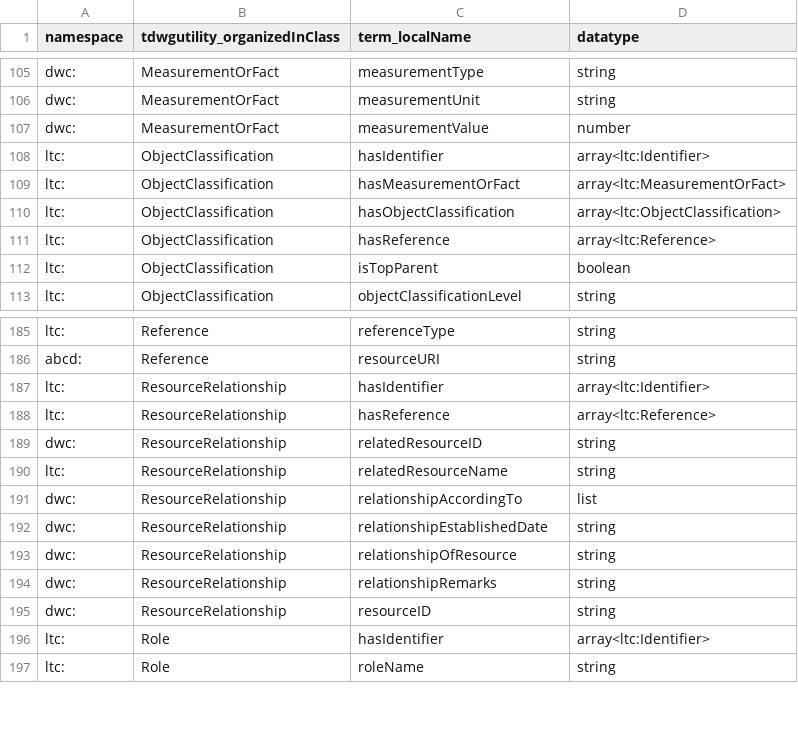
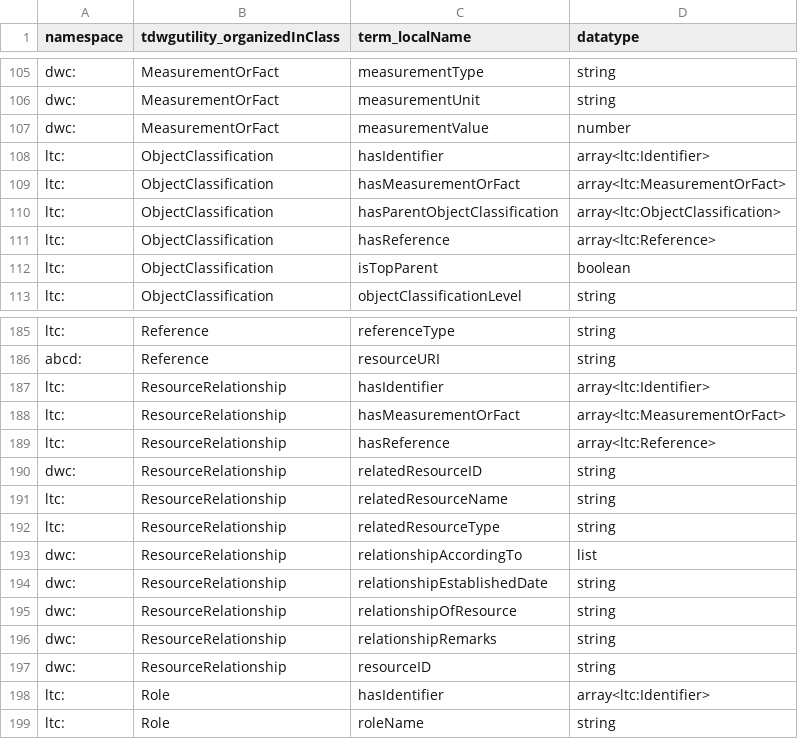
Before and after one commit to ben-norton/stadocgen-development, a CSV file: app/data/ltc/ltc-source/ltc_datatypes.csv, drawn as a sheet; only a part is shown, gaps mark what is left out.

```diff
--- a/app/data/ltc/ltc-source/ltc_datatypes.csv
+++ b/app/data/ltc/ltc-source/ltc_datatypes.csv
@@ -109,3 +109,3 @@ ltc:,ObjectClassification,hasIdentifier,array<ltc:Identifier>
 ltc:,ObjectClassification,hasMeasurementOrFact,array<ltc:MeasurementOrFact>
-ltc:,ObjectClassification,hasObjectClassification,array<ltc:ObjectClassification>
+ltc:,ObjectClassification,hasParentObjectClassification,array<ltc:ObjectClassification>
 ltc:,ObjectClassification,hasReference,array<ltc:Reference>
@@ -187,2 +187,3 @@ abcd:,Reference,resourceURI,string
 ltc:,ResourceRelationship,hasIdentifier,array<ltc:Identifier>
+ltc:,ResourceRelationship,hasMeasurementOrFact,array<ltc:MeasurementOrFact>
 ltc:,ResourceRelationship,hasReference,array<ltc:Reference>
@@ -190,2 +191,3 @@ dwc:,ResourceRelationship,relatedResourceID,string
 ltc:,ResourceRelationship,relatedResourceName,string
+ltc:,ResourceRelationship,relatedResourceType,string
 dwc:,ResourceRelationship,relationshipAccordingTo,list
```
Also changed, not shown: app/data/ltc/ltc-source/ltc.csv, app/data/ltc/ltc-source/ltc_categories.csv, 5 other files.
